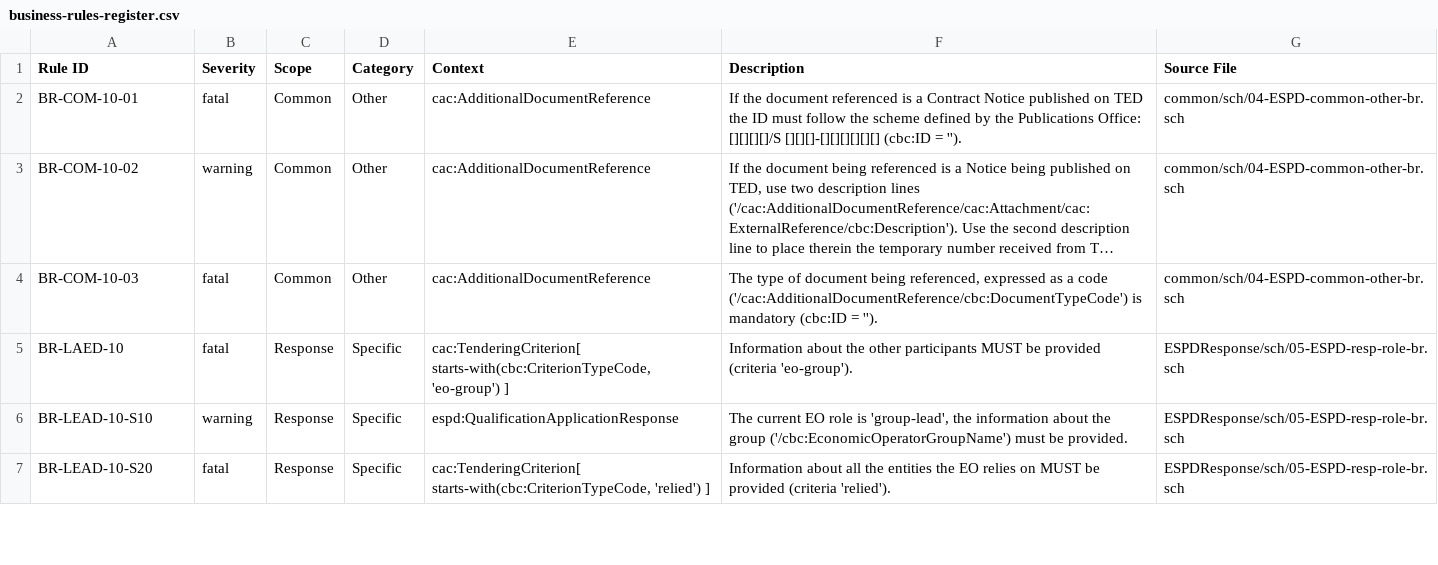
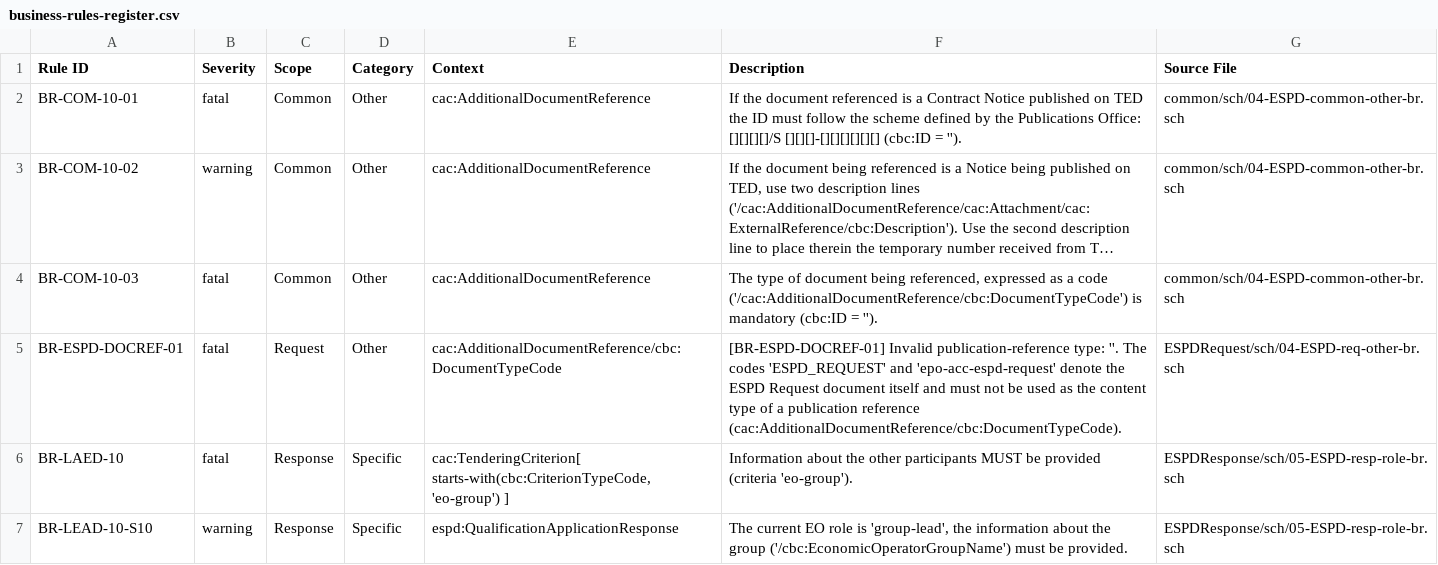
Before and after one commit to OP-TED/espd-validation-schematron, a CSV file: output/business-rules-register.csv, drawn as a sheet; only a part is shown; the shorter side is filled out with more unchanged rows; long unchanged cells end in ….

Commit message:
Add BR-ESPD-DOCREF-01 test fixtures and refresh business-rules register
Add pass/fail unit-test fixtures for BR-ESPD-DOCREF-01 and regenerate the
business-rules register so the rule is discoverable by the test runner.

- tests/BR-ESPD-DOCREF-01_pass.xml: TED_CN reference, rule must not fire
- tests/BR-ESPD-DOCREF-01_fail.xml: ESPD_REQUEST reference, rule must fire
- output/business-rules-register.{json,csv,adoc}: regenerated (now 116 rules)

scripts test suite: 24/24 pass (both new fixtures included), confirming the
compiled 04-ESPD-req-other-br.xsl fires the fatal assert for the excluded
code and passes a valid publication reference.

```diff
--- a/output/business-rules-register.csv
+++ b/output/business-rules-register.csv
@@ -4,2 +4,3 @@ Rule ID,Severity,Scope,Category,Context,Description,Source File
 "BR-COM-10-03","fatal","Common","Other","cac:AdditionalDocumentReference","The type of document being referenced, expressed as a code ('/cac:AdditionalDocumentReference/cbc:DocumentTypeCode') is mandatory (cbc:ID = '').","common/sch/04-ESPD-common-other-br.sch"
+"BR-ESPD-DOCREF-01","fatal","Request","Other","cac:AdditionalDocumentReference/cbc:DocumentTypeCode","[BR-ESPD-DOCREF-01] Invalid publication-reference type: ''. The codes 'ESPD_REQUEST' and 'epo-acc-espd-request' denote the ESPD Request document itself and must not be used as the content type of a publication reference (cac:AdditionalDocumentReference/cbc:DocumentTypeCode).","ESPDRequest/sch/04-ESPD-req-other-br.sch"
 "BR-LAED-10","fatal","Response","Specific","cac:TenderingCriterion[ starts-with(cbc:CriterionTypeCode, 'eo-group') ]","Information about the other participants MUST be provided (criteria 'eo-group').","ESPDResponse/sch/05-ESPD-resp-role-br.sch"
```
Also changed, not shown: 4 other files.
